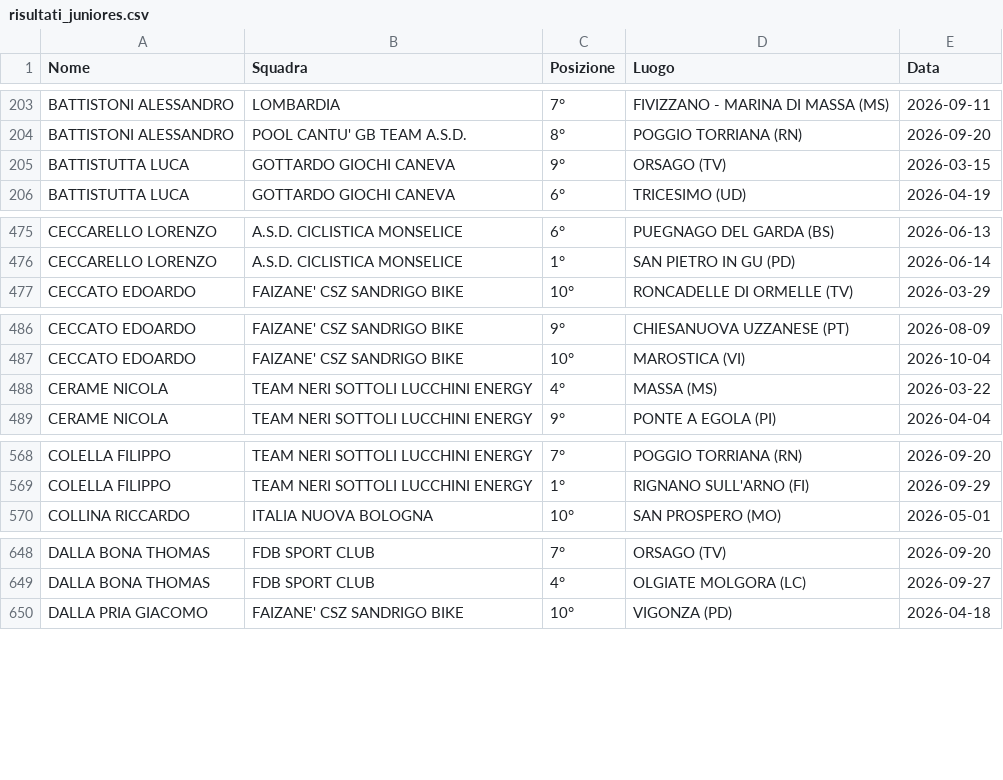
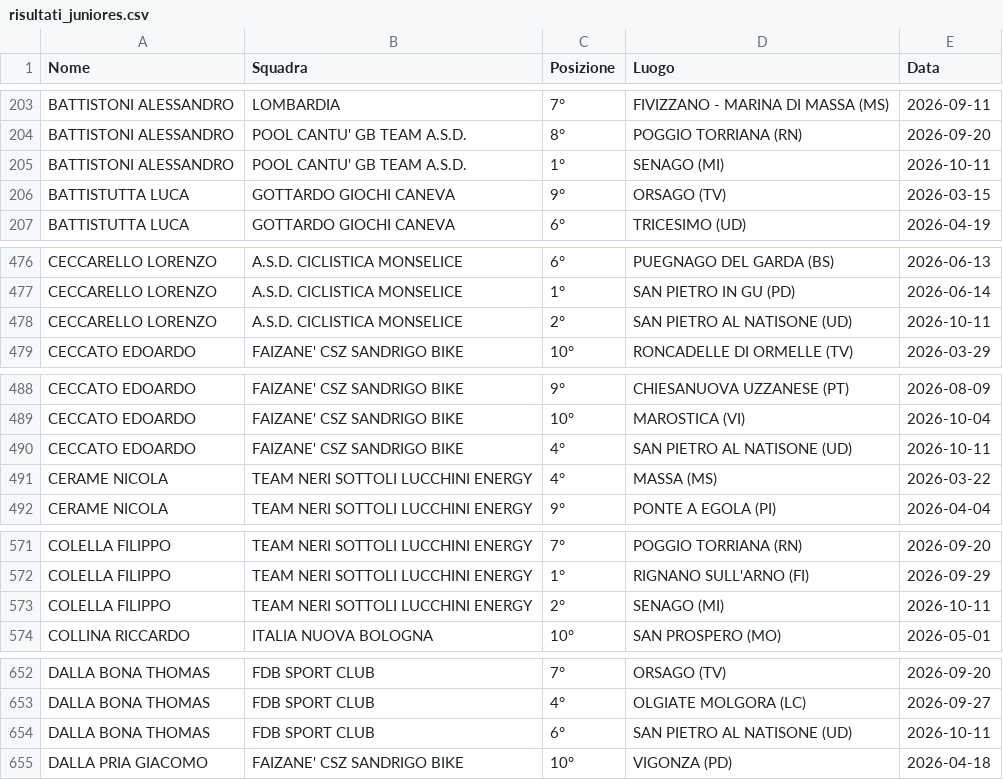
Before and after one commit to tommivincenzi-lab/fci-data-scraper, a CSV file: risultati_juniores.csv, drawn as a sheet; only a part is shown, gaps mark what is left out; the diff covers the shown part only; the diff names each change by its address in the sheet, - before the commit and + after, or states it on an @@ line.

```diff
--- a/risultati_juniores.csv
+++ b/risultati_juniores.csv
+row 205: BATTISTONI ALESSANDRO | POOL CANTU' GB TEAM A.S.D. | 1° | SENAGO (MI) | 2026-10-11
+row 478: CECCARELLO LORENZO | A.S.D. CICLISTICA MONSELICE | 2° | SAN PIETRO AL NATISONE (UD) | 2026-10-11
+row 490: CECCATO EDOARDO | FAIZANE' CSZ SANDRIGO BIKE | 4° | SAN PIETRO AL NATISONE (UD) | 2026-10-11
+row 573: COLELLA FILIPPO | TEAM NERI SOTTOLI LUCCHINI ENERGY | 2° | SENAGO (MI) | 2026-10-11
+row 654: DALLA BONA THOMAS | FDB SPORT CLUB | 6° | SAN PIETRO AL NATISONE (UD) | 2026-10-11
```
Also changed, not shown: 15 added rows and 28 moved rows elsewhere in this file.
